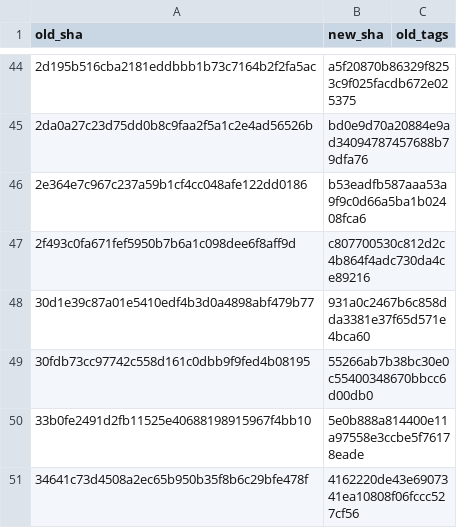
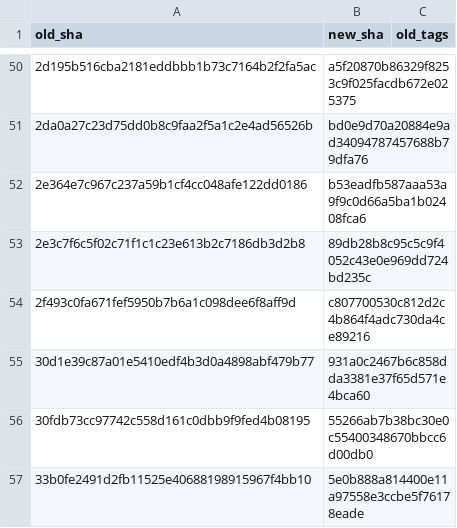
Before and after one commit to Kemetra-Labs/Retail-Tower-Erp, a TSV file: tools/history/crosswalk/admin-console.tsv, drawn as a sheet; only a part is shown, gaps mark what is left out; the shorter side is filled out with more unchanged rows; the diff covers the shown part only.

Commit message:
Update history metadata for incremental re-import (RT-776)

```diff
--- a/tools/history/crosswalk/admin-console.tsv
+++ b/tools/history/crosswalk/admin-console.tsv
@@ -46,2 +52,3 @@ old_sha	new_sha	old_tags
 2e364e7c967c237a59b1cf4cc048afe122dd0186	b53eadfb587aaa53a9f9c0d66a5ba1b02408fca6	
+2e3c7f6c5f02c71f1c1c23e613b2c7186db3d2b8	89db28b8c95c5c9f4052c43e0e969dd724bd235c	
 2f493c0fa671fef5950b7b6a1c098dee6f8aff9d	c807700530c812d2c4b864f4adc730da4ce89216	
```
Also changed, not shown: 20 added rows elsewhere in this file, tools/history/frozen.tsv.
